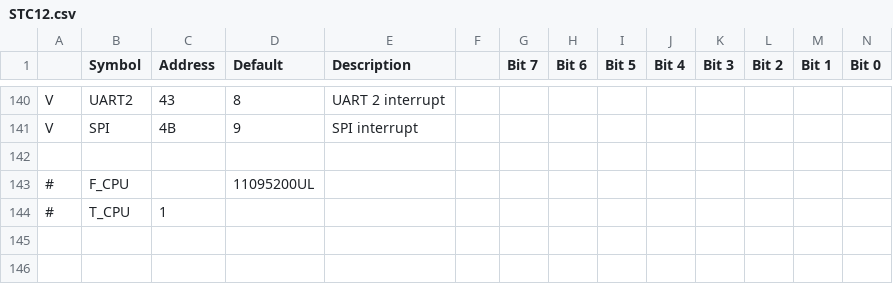
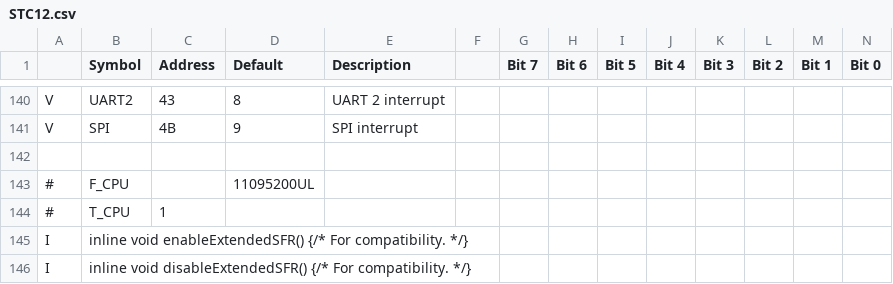
Before and after one commit to ghosoft/stc-mcu-open-source, a CSV file: header-generator/STC12.csv, drawn as a sheet; only a part is shown, gaps mark what is left out.

```diff
--- a/header-generator/STC12.csv
+++ b/header-generator/STC12.csv
@@ -144 +144,3 @@ V,SPI,4B,9,SPI interrupt
 #,T_CPU,1,,,,,,,,,,,
+I,inline void enableExtendedSFR() {/* For compatibility. */}
+I,inline void disableExtendedSFR() {/* For compatibility. */}
```
Also changed, not shown: header-generator/STC15.csv, header-generator/STC90.csv, 3 other files.
